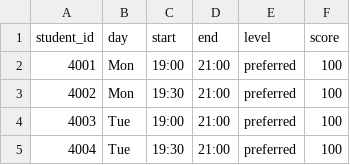
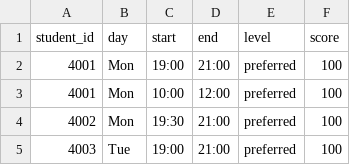
Before and after one commit to vvclin-git/ortools-scheduler, a CSV file: csv_demo_input/preferences.csv, drawn as a sheet; only a part is shown; the shorter side is filled out with more unchanged rows.

Commit message:
Update demo CSV bookings and preferences

```diff
--- a/csv_demo_input/preferences.csv
+++ b/csv_demo_input/preferences.csv
@@ -2,2 +2,3 @@ student_id,day,start,end,level,score
 4001,Mon,19:00,21:00,preferred,100
+4001,Mon,10:00,12:00,preferred,100
 4002,Mon,19:30,21:00,preferred,100
```
Also changed, not shown: 1 other file.
